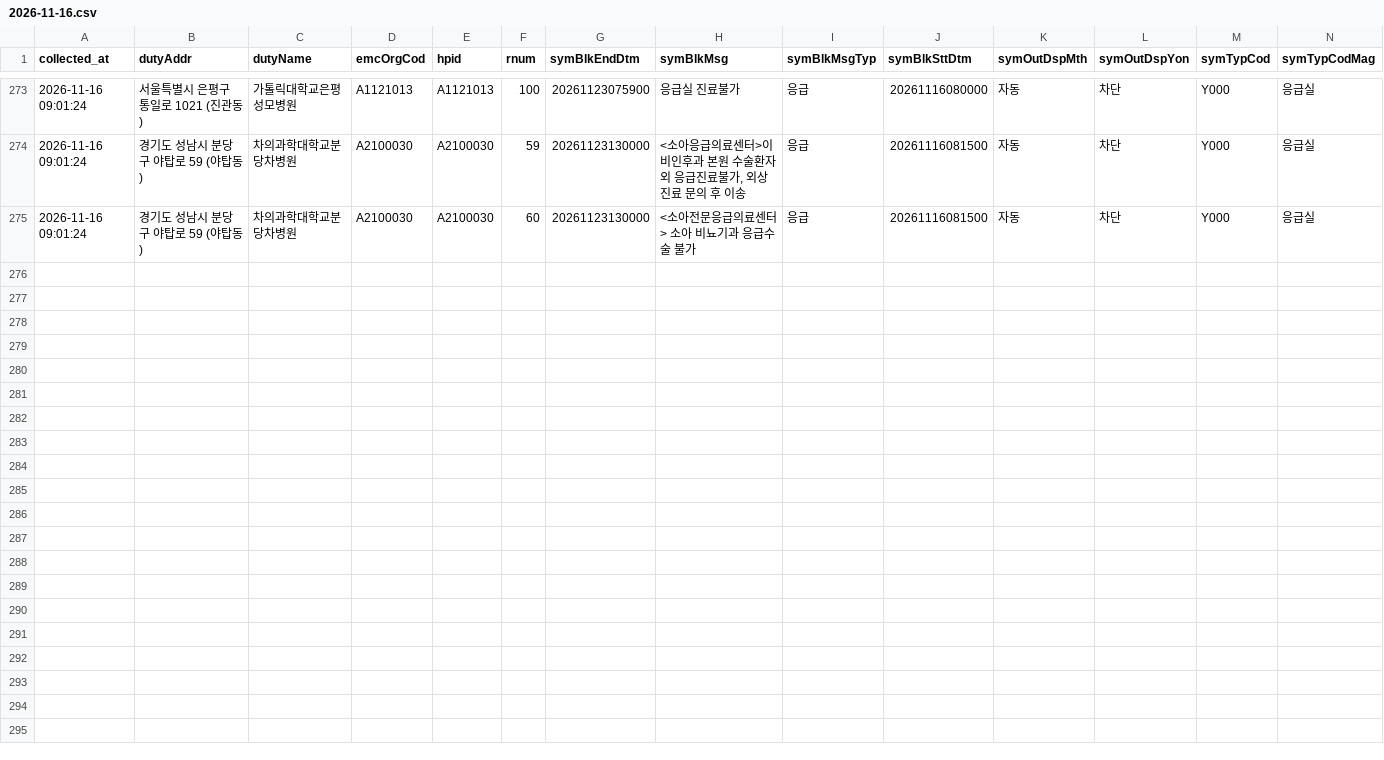
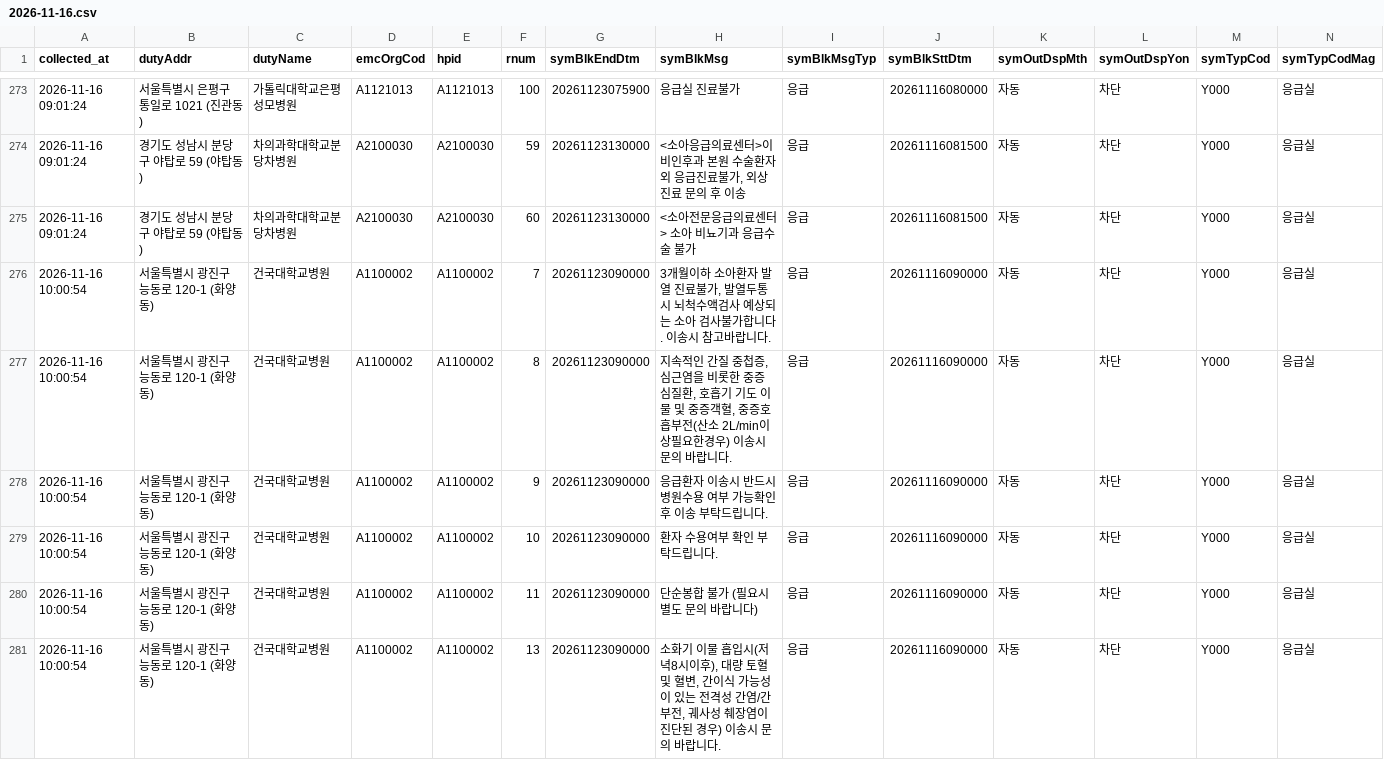
Before and after one commit to hyun19393/GoldenTime, a CSV file: data/messages/2026-11-16.csv, drawn as a sheet; only a part is shown, gaps mark what is left out; rows hold the shown columns only; the diff covers the shown part only; the diff names each change by its address in the sheet, - before the commit and + after, or states it on an @@ line.

```diff
--- a/data/messages/2026-11-16.csv
+++ b/data/messages/2026-11-16.csv
+row 276: 2026-11-16 10:00:54 | 서울특별시 광진구 능동로 120-1 (화양동) | 건국대학교병원 | A1100002 | A1100002 | 7 | 20261123090000 | 3개월이하 소아환자 발열 진료불가, 발열두통 시 뇌척수액검사 예상되는 소아 검사불가합니다. 이송시 참고바랍니다. | 응급 | 20261116090000 | 자동 | 차단 | Y000 | 응급실
+row 277: 2026-11-16 10:00:54 | 서울특별시 광진구 능동로 120-1 (화양동) | 건국대학교병원 | A1100002 | A1100002 | 8 | 20261123090000 | 지속적인 간질 중첩증, 심근염을 비롯한 중증 심질환, 호흡기 기도 이물 및 중증객혈, 중증호흡부전(산소 2L/min이상필요한경우) 이송시 문의 바랍니다. | 응급 | 20261116090000 | 자동 | 차단 | Y000 | 응급실
+row 278: 2026-11-16 10:00:54 | 서울특별시 광진구 능동로 120-1 (화양동) | 건국대학교병원 | A1100002 | A1100002 | 9 | 20261123090000 | 응급환자 이송시 반드시 병원수용 여부 가능확인 후 이송 부탁드립니다. | 응급 | 20261116090000 | 자동 | 차단 | Y000 | 응급실
+row 279: 2026-11-16 10:00:54 | 서울특별시 광진구 능동로 120-1 (화양동) | 건국대학교병원 | A1100002 | A1100002 | 10 | 20261123090000 | 환자 수용여부 확인 부탁드립니다. | 응급 | 20261116090000 | 자동 | 차단 | Y000 | 응급실
+row 280: 2026-11-16 10:00:54 | 서울특별시 광진구 능동로 120-1 (화양동) | 건국대학교병원 | A1100002 | A1100002 | 11 | 20261123090000 | 단순봉합 불가 (필요시 별도 문의 바랍니다) | 응급 | 20261116090000 | 자동 | 차단 | Y000 | 응급실
+row 281: 2026-11-16 10:00:54 | 서울특별시 광진구 능동로 120-1 (화양동) | 건국대학교병원 | A1100002 | A1100002 | 13 | 20261123090000 | 소화기 이물 흡입시(저녁8시이후), 대량 토혈 및 혈변, 간이식 가능성이 있는 전격성 간염/간부전, 궤사성 췌장염이 진단된 경우) 이송시 문의 바랍니다. | 응급 | 20261116090000 | 자동 | 차단 | Y000 | 응급실
```
Also changed, not shown: 5 added rows elsewhere in this file, data/messages_gone/2026-11-16.csv, data/messages_now.csv, 9 other files.
